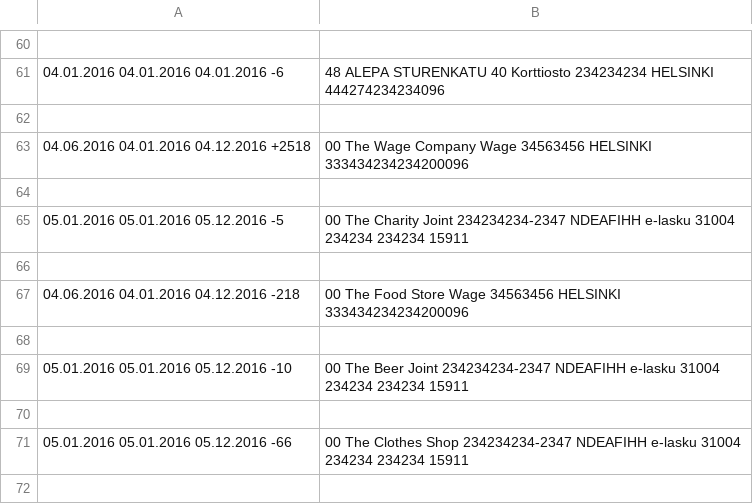
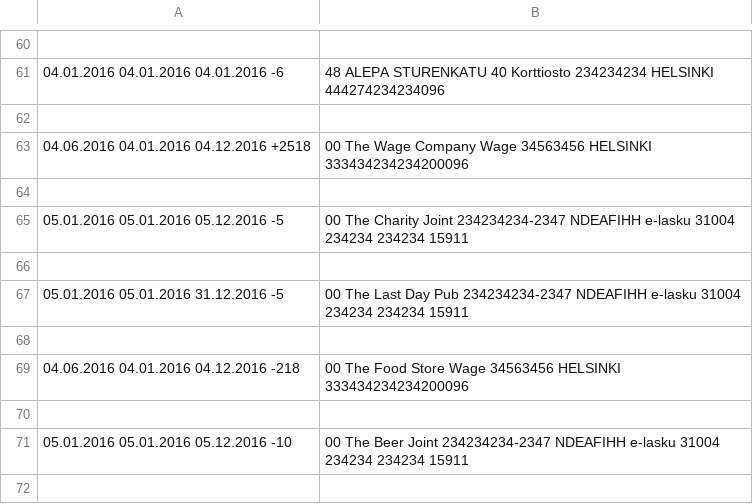
Before and after one commit to ilkkav/money-chart, a CSV file: data/exampleData.csv, drawn as a sheet; only a part is shown, gaps mark what is left out; the shorter side is filled out with more unchanged rows; the diff names each change by its address in the sheet, - before the commit and + after, or states it on an @@ line.

```diff
--- a/data/exampleData.csv
+++ b/data/exampleData.csv
+row 67: 05.01.2016 05.01.2016 31.12.2016 -5 | 00 The Last Day Pub 234234234-2347 NDEAFIHH e-lasku 31004 234234 234234 15911
+row 68: (empty)
```
Also changed, not shown: 4 other files.
